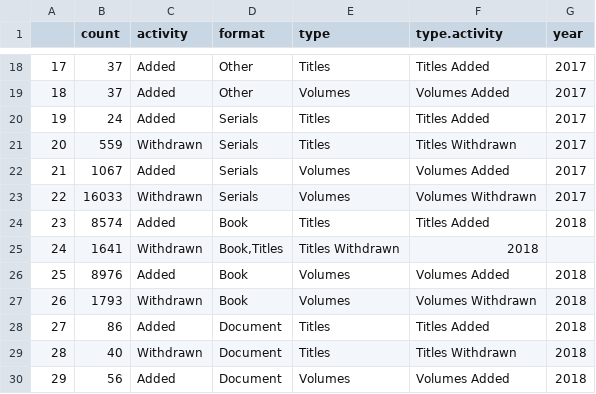
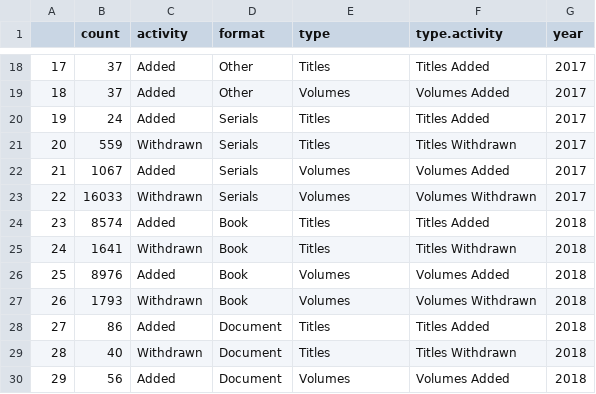
Before and after one commit to aglerum/catstats, a CSV file: data/catstats1718.csv, drawn as a sheet; only a part is shown, gaps mark what is left out.

Commit message:
Update catstats1718.csv

```diff
--- a/data/catstats1718.csv
+++ b/data/catstats1718.csv
@@ -24,3 +24,3 @@
 "23","8574","Added","Book","Titles","Titles Added","2018"
-"24","1641","Withdrawn","Book,Titles","Titles Withdrawn","2018"
+"24","1641","Withdrawn","Book","Titles","Titles Withdrawn","2018"
 "25","8976","Added","Book","Volumes","Volumes Added","2018"
```
